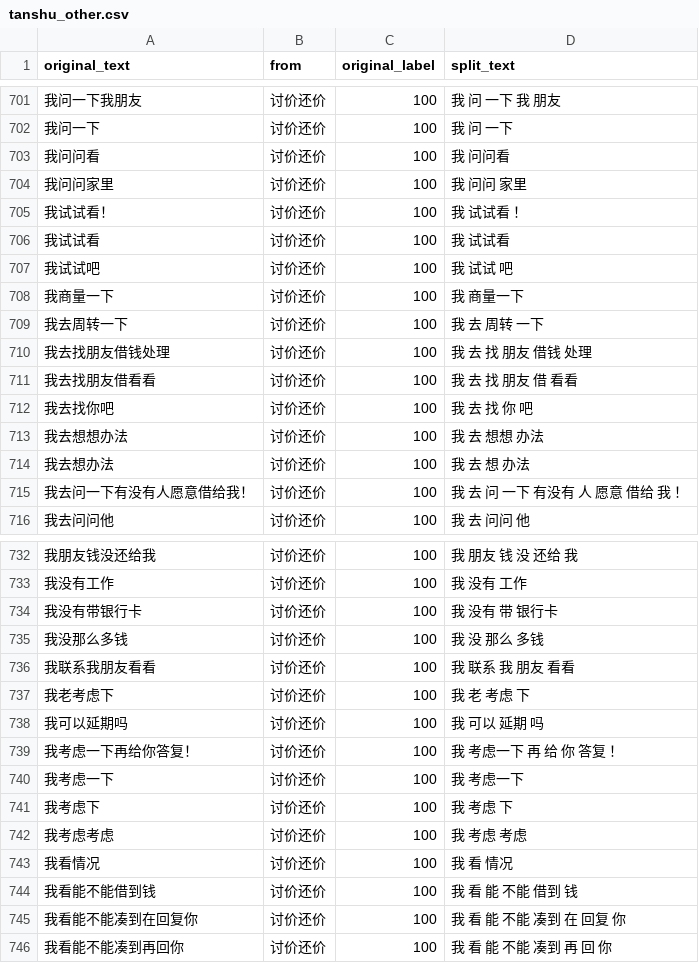
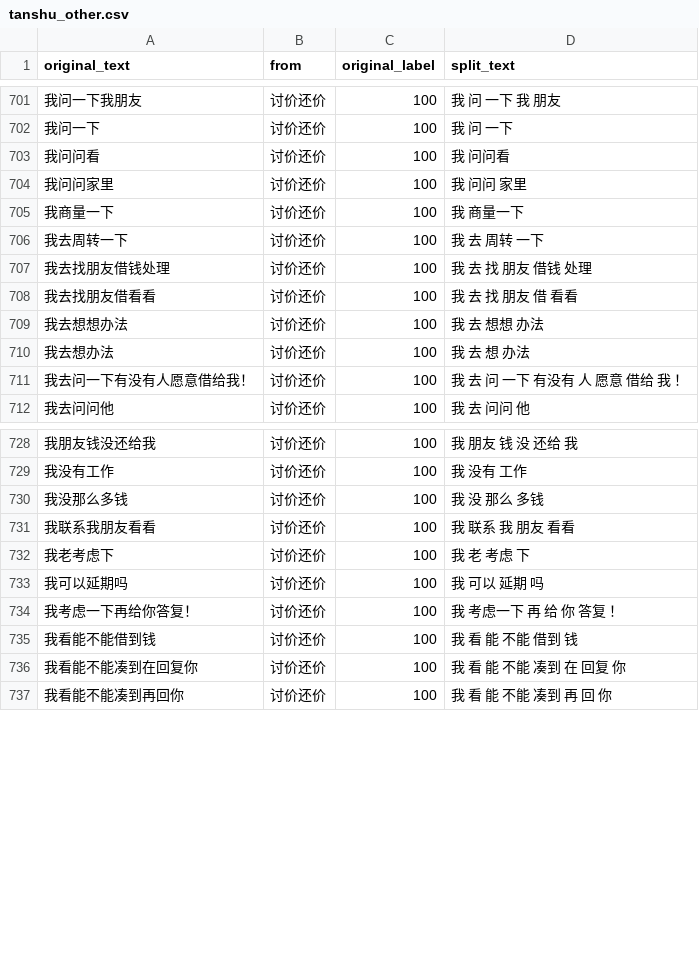
Before and after one commit to TSLNIHAOGIT/Chatbot1.0_ss, a CSV file: MLModel/data/others/tanshu_other.csv, drawn as a sheet; only a part is shown, gaps mark what is left out; the diff covers the shown part only.

```diff
--- a/MLModel/data/others/tanshu_other.csv
+++ b/MLModel/data/others/tanshu_other.csv
@@ -704,5 +704,2 @@ original_text,from,original_label,split_text
 我问问家里,讨价还价,100,我 问问 家里
-我试试看！,讨价还价,100,我 试试看 ！
-我试试看,讨价还价,100,我 试试看
-我试试吧,讨价还价,100,我 试试 吧
 我商量一下,讨价还价,100,我 商量一下
@@ -711,3 +708,2 @@ original_text,from,original_label,split_text
 我去找朋友借看看,讨价还价,100,我 去 找 朋友 借 看看
-我去找你吧,讨价还价,100,我 去 找 你 吧
 我去想想办法,讨价还价,100,我 去 想想 办法
@@ -733,3 +729,2 @@ original_text,from,original_label,split_text
 我没有工作,讨价还价,100,我 没有 工作
-我没有带银行卡,讨价还价,100,我 没有 带 银行卡
 我没那么多钱,讨价还价,100,我 没 那么 多钱
@@ -739,6 +734,2 @@ original_text,from,original_label,split_text
 我考虑一下再给你答复！,讨价还价,100,我 考虑一下 再 给 你 答复 ！
-我考虑一下,讨价还价,100,我 考虑一下
-我考虑下,讨价还价,100,我 考虑 下
-我考虑考虑,讨价还价,100,我 考虑 考虑
-我看情况,讨价还价,100,我 看 情况
 我看能不能借到钱,讨价还价,100,我 看 能 不能 借到 钱
```
Also changed, not shown: 16 removed rows and 3 edited cells elsewhere in this file.
